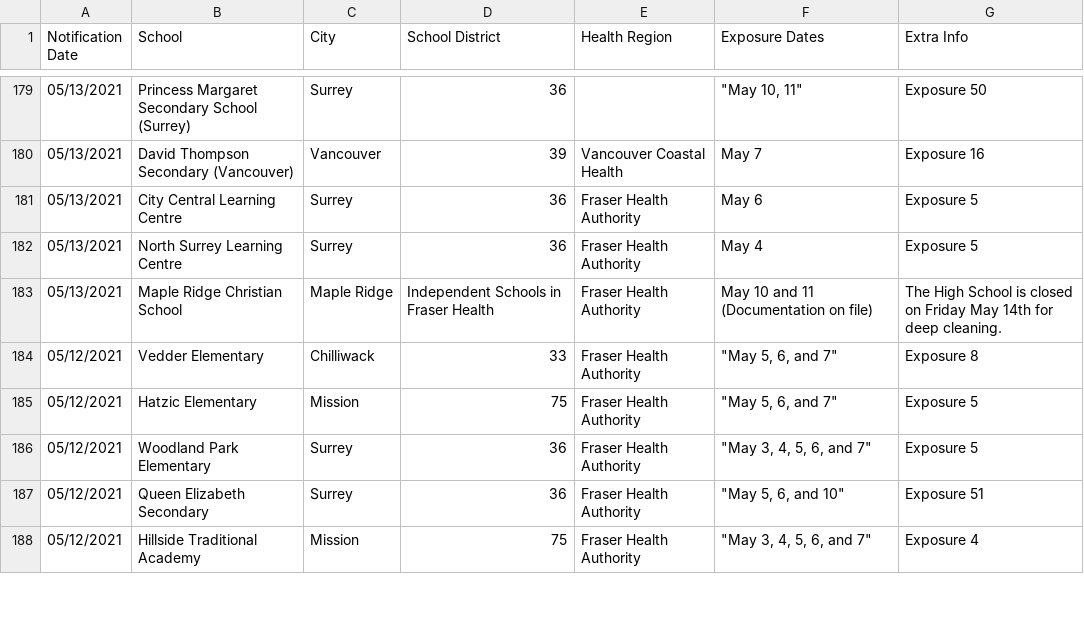
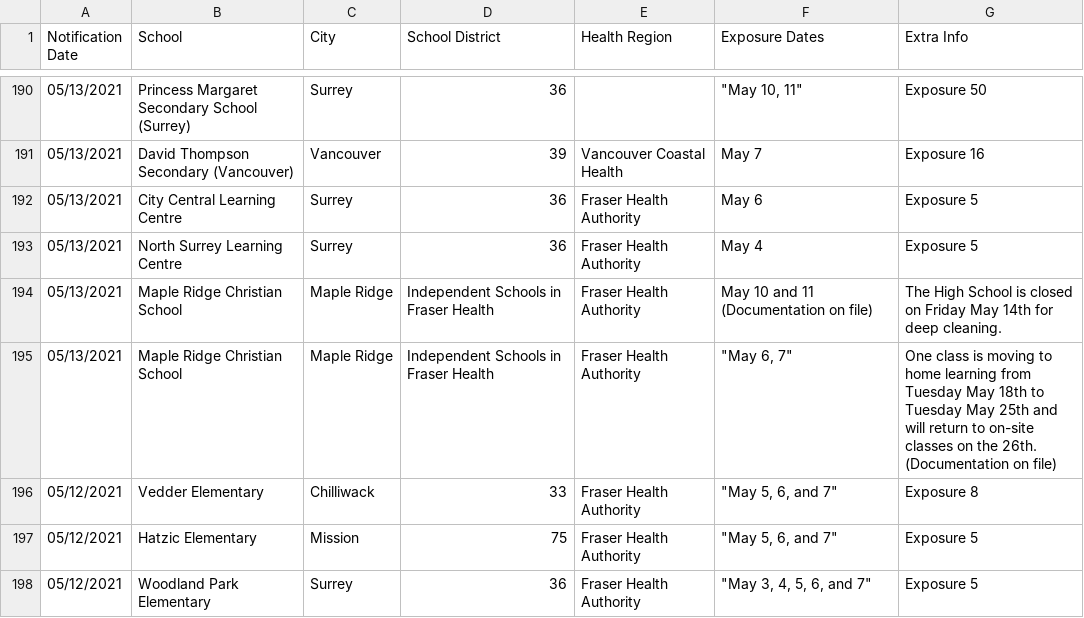
Before and after one commit to spod/bcschoolscoviddata, a CSV file: data/bc_school_covid_events_raw_data.csv, drawn as a sheet; only a part is shown, gaps mark what is left out; the shorter side is filled out with more unchanged rows; the diff covers the shown part only; the diff names each change by its address in the sheet, - before the commit and + after, or states it on an @@ line.

```diff
--- a/data/bc_school_covid_events_raw_data.csv
+++ b/data/bc_school_covid_events_raw_data.csv
+row 195: 05/13/2021 | Maple Ridge Christian School | Maple Ridge | Independent Schools in Fraser Health | Fraser Health Authority | "May 6, 7" | One class is moving to home learning from Tuesday May 18th to Tuesday May 25th and will return to on-site classes on the 26th. (Documentation on file)
```
Also changed, not shown: 13 added rows, 2 removed rows and 10 edited cells elsewhere in this file, data/leaderboard.csv, data/raw_data.csv, 1 other file.
